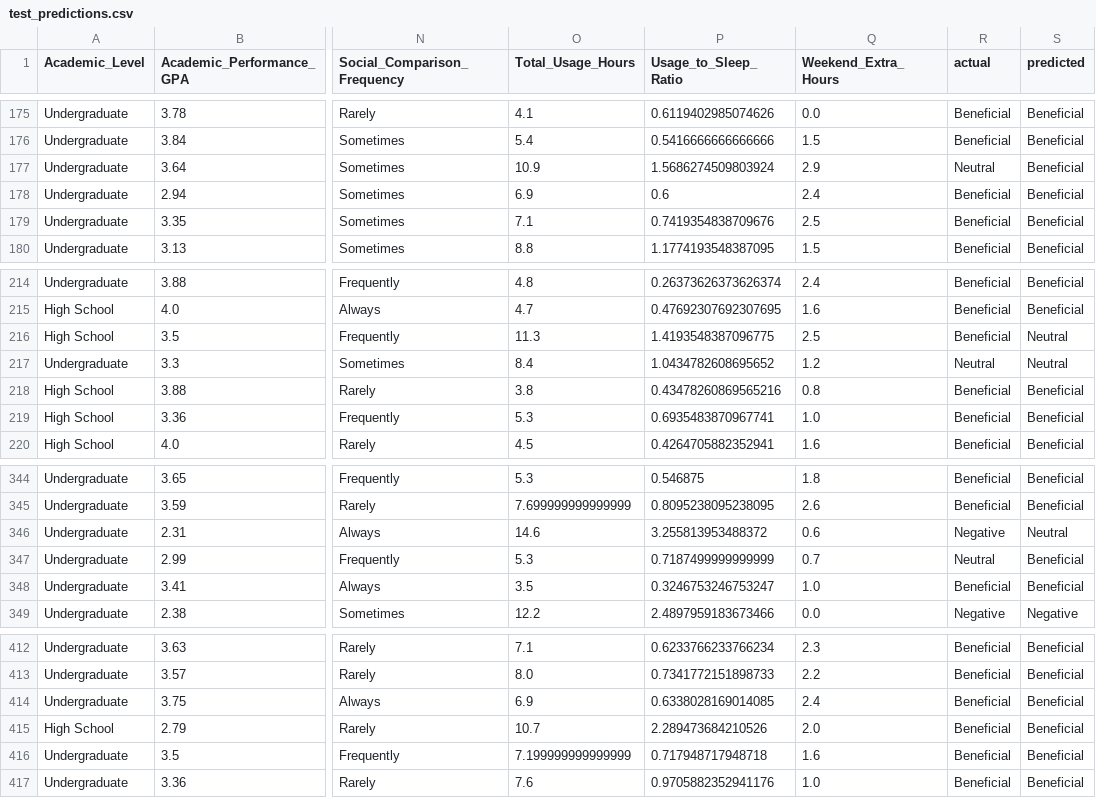
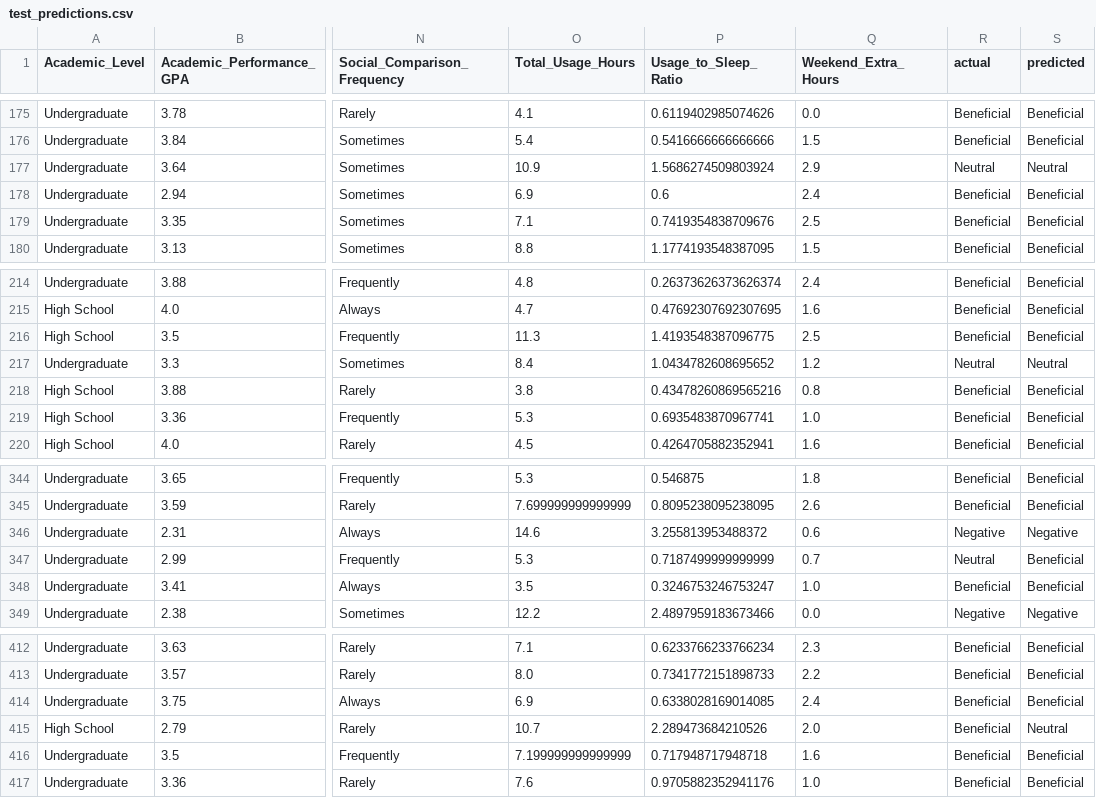
Before and after one commit to Keerthana7494/Social-Media-Impact-Analysis, a CSV file: reports/test_predictions.csv, drawn as a sheet; only a part is shown, gaps mark what is left out; the diff names each change by its address in the sheet, - before the commit and + after, or states it on an @@ line.

```diff
--- a/reports/test_predictions.csv
+++ b/reports/test_predictions.csv
-S177 (predicted): Beneficial
+S177 (predicted): Neutral
-S216 (predicted): Neutral
+S216 (predicted): Beneficial
-S346 (predicted): Neutral
+S346 (predicted): Negative
-S415 (predicted): Beneficial
+S415 (predicted): Neutral
```
Also changed, not shown: reports/validation_before_after_tuning.csv, 28 other files.
